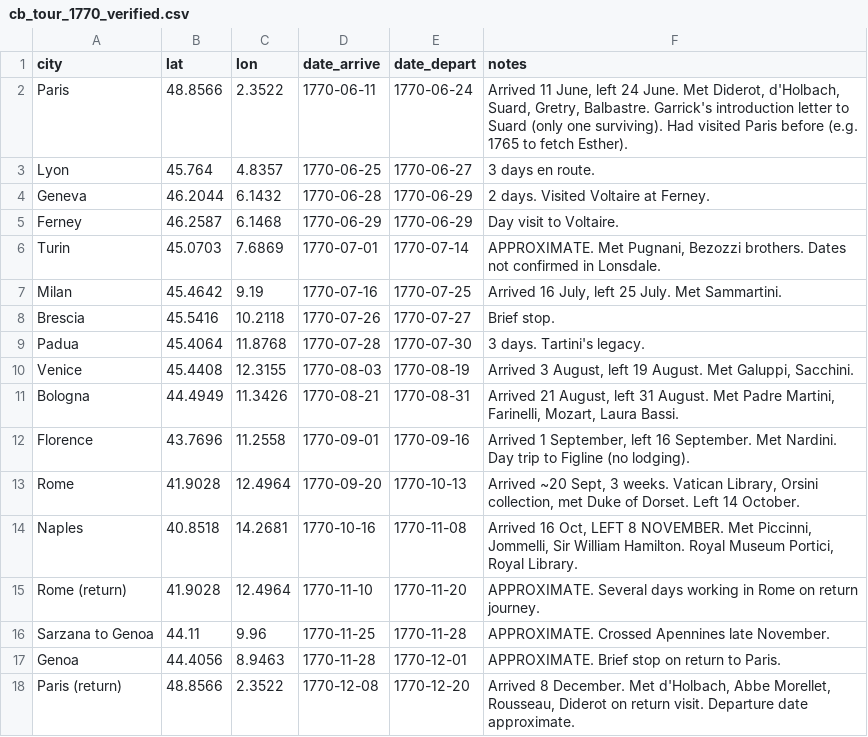
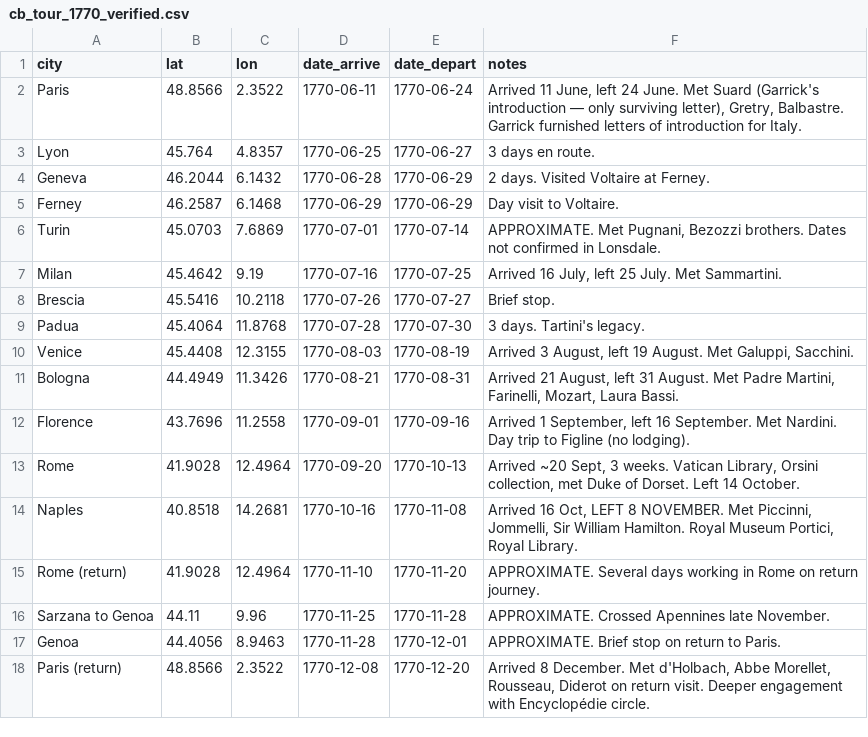
Before and after one commit to danwaterfield/DigHums, a CSV file: gazetteer/cb_tour_1770_verified.csv, drawn as a sheet.

```diff
--- a/gazetteer/cb_tour_1770_verified.csv
+++ b/gazetteer/cb_tour_1770_verified.csv
@@ -1,3 +1,3 @@
 city,lat,lon,date_arrive,date_depart,notes
-Paris,48.8566,2.3522,1770-06-11,1770-06-24,"Arrived 11 June, left 24 June. Met Diderot, d'Holbach, Suard, Gretry, Balbastre. Garrick's introduction letter to Suard (only one surviving). Had visited Paris before (e.g. 1765 to fetch Esther)."
+Paris,48.8566,2.3522,1770-06-11,1770-06-24,"Arrived 11 June, left 24 June. Met Suard (Garrick's introduction — only surviving letter), Gretry, Balbastre. Garrick furnished letters of introduction for Italy."
 Lyon,45.764,4.8357,1770-06-25,1770-06-27,3 days en route.
@@ -17,2 +17,2 @@ Sarzana to Genoa,44.11,9.96,1770-11-25,1770-11-28,APPROXIMATE. Crossed Apennines
 Genoa,44.4056,8.9463,1770-11-28,1770-12-01,APPROXIMATE. Brief stop on return to Paris.
-Paris (return),48.8566,2.3522,1770-12-08,1770-12-20,"Arrived 8 December. Met d'Holbach, Abbe Morellet, Rousseau, Diderot on return visit. Departure date approximate."
+Paris (return),48.8566,2.3522,1770-12-08,1770-12-20,"Arrived 8 December. Met d'Holbach, Abbe Morellet, Rousseau, Diderot on return visit. Deeper engagement with Encyclopédie circle."
```
Also changed, not shown: gazetteer/copresence_events.csv, 4 other files.
